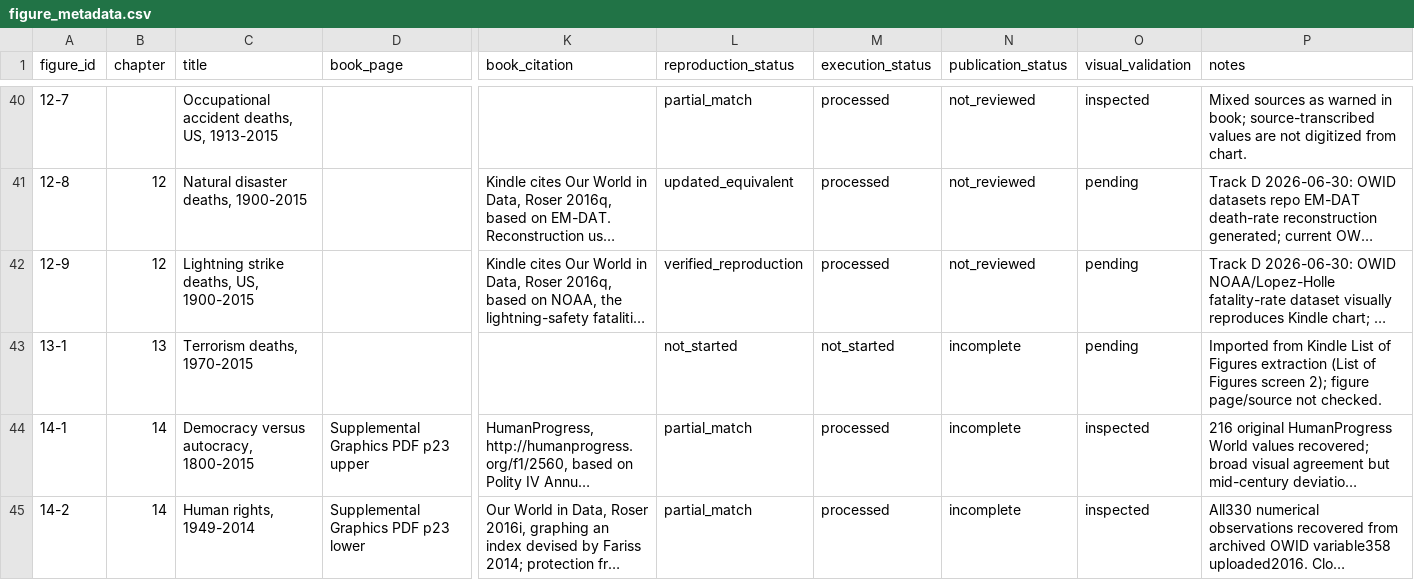
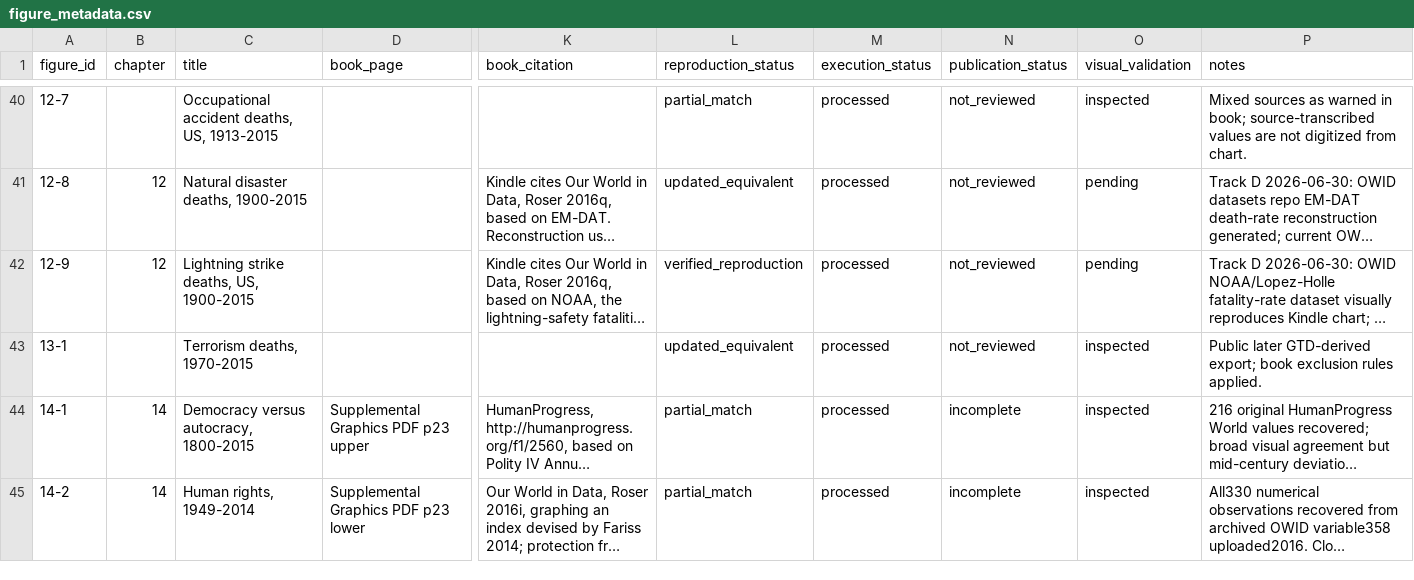
Before and after one commit to J-Chamberlain/pinker_charts, a CSV file: data/metadata/figure_metadata.csv, drawn as a sheet; only a part is shown, gaps mark what is left out; long unchanged cells end in …; the diff names each change by its address in the sheet, - before the commit and + after, or states it on an @@ line.

```diff
--- a/data/metadata/figure_metadata.csv
+++ b/data/metadata/figure_metadata.csv
-B43 (chapter): 13
+B43 (chapter): (empty)
-L43 (reproduction_status): not_started
+L43 (reproduction_status): updated_equivalent
-M43 (execution_status): not_started
+M43 (execution_status): processed
-N43 (publication_status): incomplete
+N43 (publication_status): not_reviewed
-O43 (visual_validation): pending
+O43 (visual_validation): inspected
-P43 (notes): Imported from Kindle List of Figures extraction (List of Figures screen 2); figure page/source not checked.
+P43 (notes): Public later GTD-derived export; book exclusion rules applied.
```
Also changed, not shown: data/figure_registry.csv, 29 other files.
